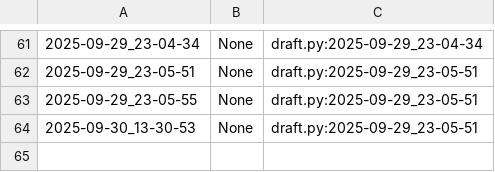
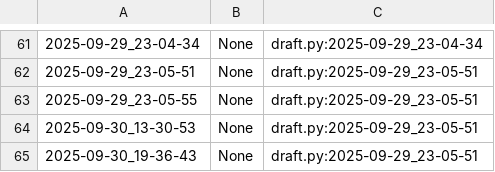
Before and after one commit to qxcode-course/poo-dd-cd-bloco-a-Isaque-Bernardino, a CSV file: poo/.tko/track/carro/track.csv, drawn as a sheet; only a part is shown, gaps mark what is left out; the diff names each change by its address in the sheet, - before the commit and + after, or states it on an @@ line.

```diff
--- a/poo/.tko/track/carro/track.csv
+++ b/poo/.tko/track/carro/track.csv
+row 65: 2025-09-30_19-36-43 | None | draft.py:2025-09-29_23-05-51
```
Also changed, not shown: poo/.tko/track/animal/track.csv, poo/.tko/track/calculadora/track.csv, 5 other files.
